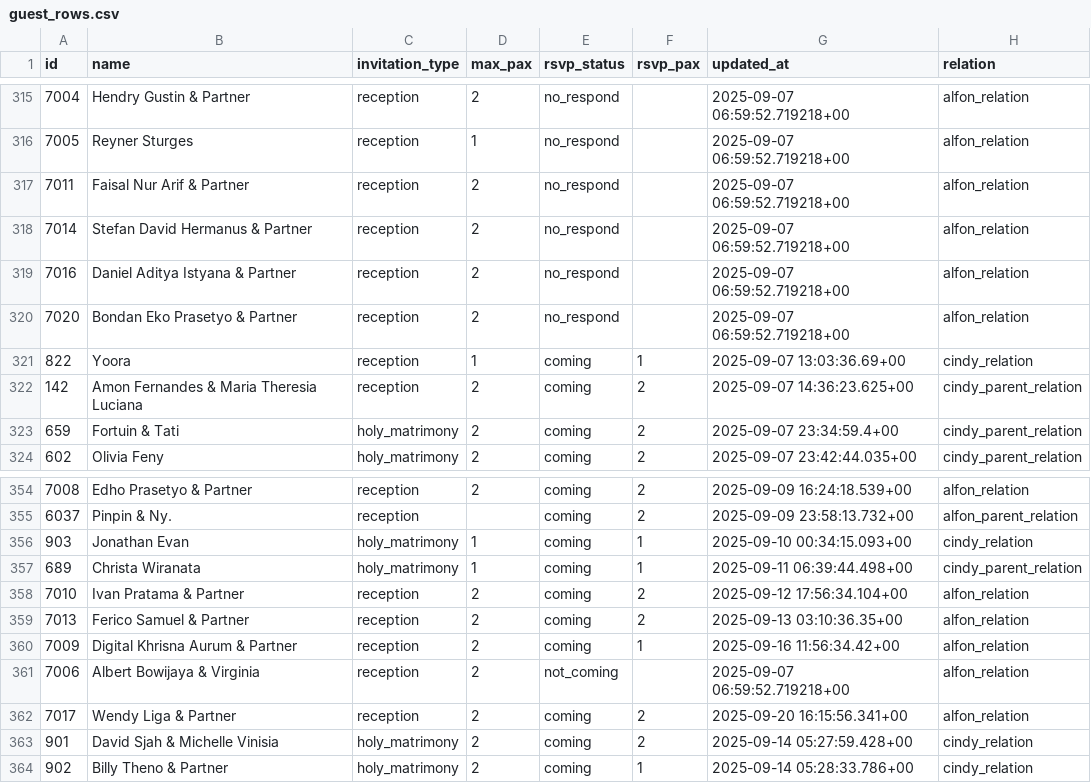
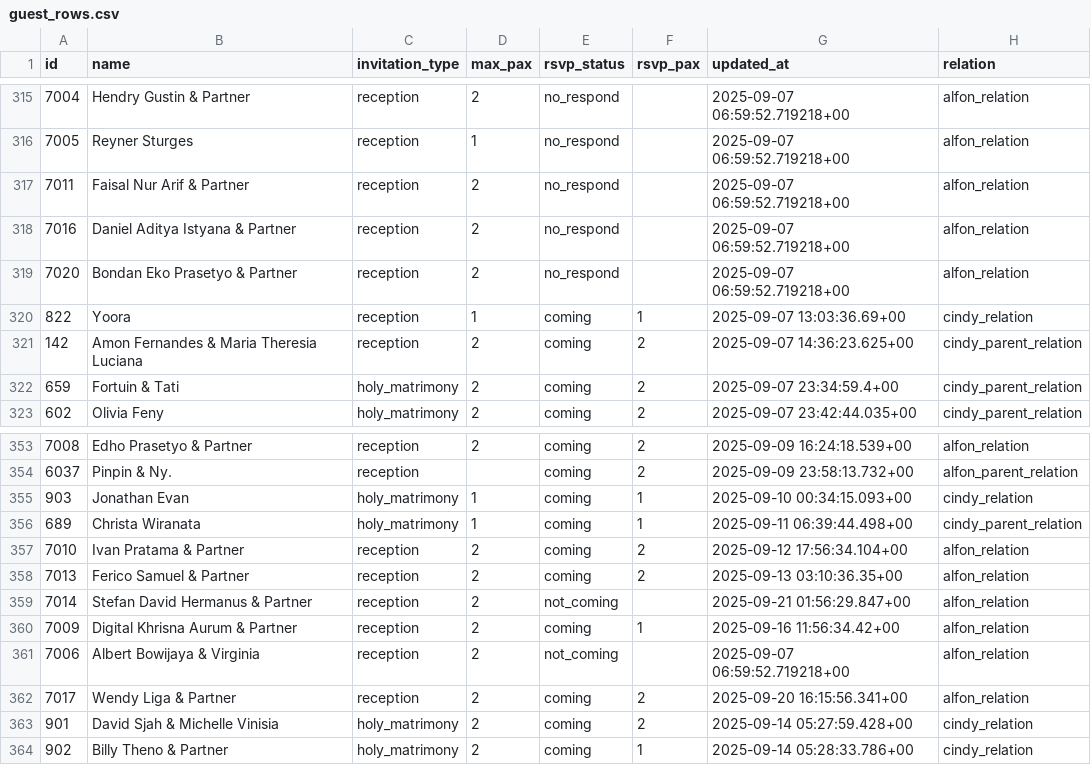
Before and after one commit to alfonski/wed-guest-helper, a CSV file: guest_rows.csv, drawn as a sheet; only a part is shown, gaps mark what is left out; removed rows and columns are numbered as before the commit, all else as after; the diff names each change by its address in the sheet, - before the commit and + after, or states it on an @@ line.

```diff
--- a/guest_rows.csv
+++ b/guest_rows.csv
-row 318: 7014 | Stefan David Hermanus & Partner | reception | 2 | no_respond |  | 2025-09-07 06:59:52.719218+00 | alfon_relation
+row 359: 7014 | Stefan David Hermanus & Partner | reception | 2 | not_coming |  | 2025-09-21 01:56:29.847+00 | alfon_relation
```
